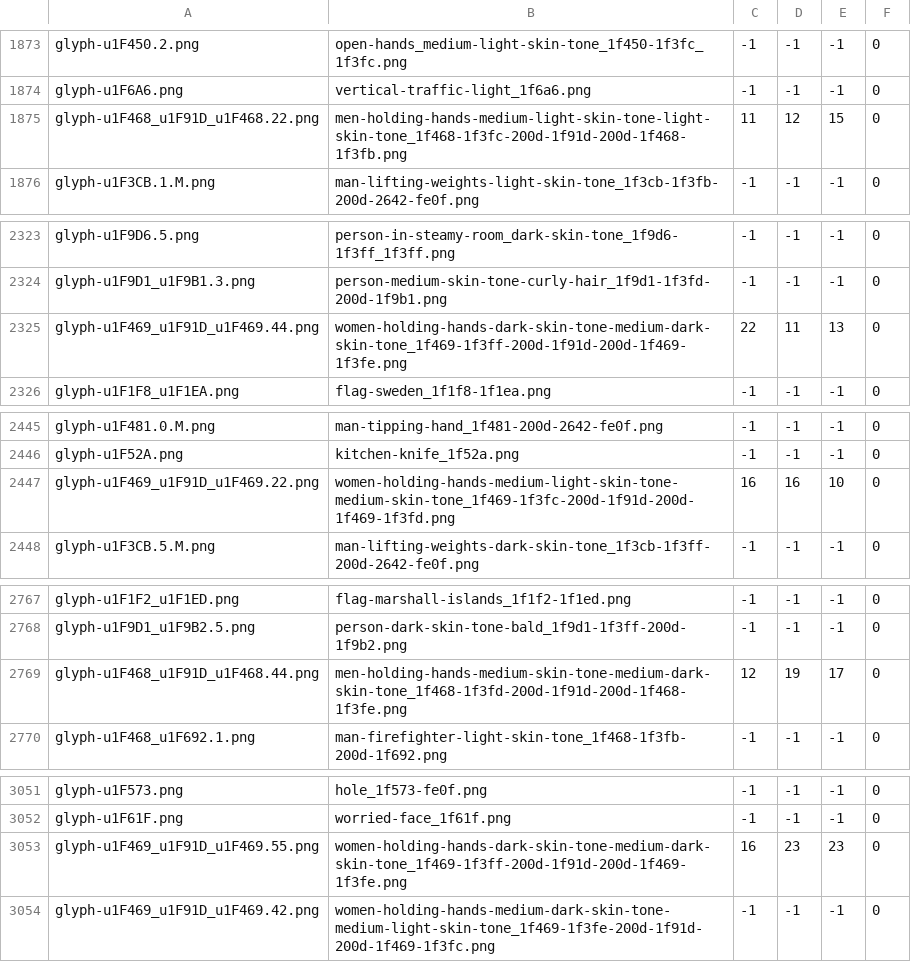
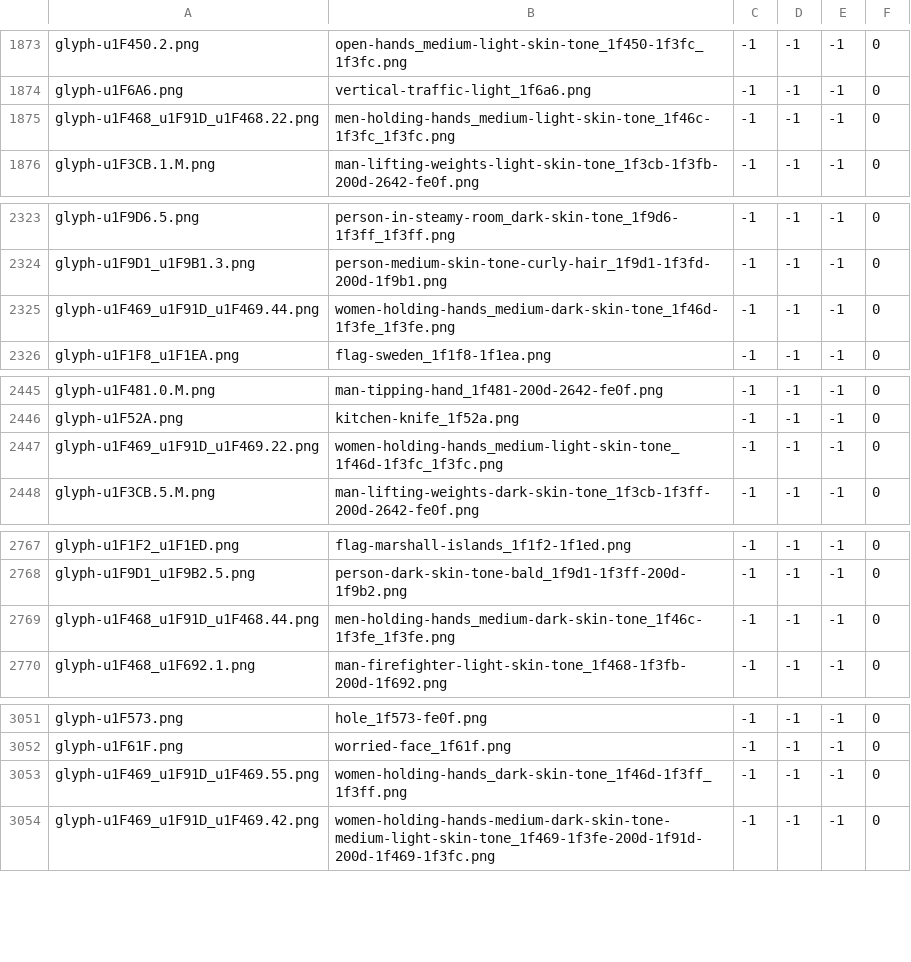
Before and after one commit to lmmx/emoji-liif, a TSV file: matches.tsv, drawn as a sheet; only a part is shown, gaps mark what is left out; the diff covers the shown part only.

Commit message:
Add holding hands glyph TwinCodePoints for all genders (down to 30 unresolved)

```diff
--- a/matches.tsv
+++ b/matches.tsv
@@ -1874,3 +1874,3 @@ glyph-u1F450.2.png	open-hands_medium-light-skin-tone_1f450-1f3fc_1f3fc.png	-1	-1
 glyph-u1F6A6.png	vertical-traffic-light_1f6a6.png	-1	-1	-1	0
-glyph-u1F468_u1F91D_u1F468.22.png	men-holding-hands-medium-light-skin-tone-light-skin-tone_1f468-1f3fc-200d-1f91d-200d-1f468-1f3fb.png	11	12	15	0
+glyph-u1F468_u1F91D_u1F468.22.png	men-holding-hands_medium-light-skin-tone_1f46c-1f3fc_1f3fc.png	-1	-1	-1	0
 glyph-u1F3CB.1.M.png	man-lifting-weights-light-skin-tone_1f3cb-1f3fb-200d-2642-fe0f.png	-1	-1	-1	0
@@ -2324,3 +2324,3 @@ glyph-u1F9D6.5.png	person-in-steamy-room_dark-skin-tone_1f9d6-1f3ff_1f3ff.png	-1
 glyph-u1F9D1_u1F9B1.3.png	person-medium-skin-tone-curly-hair_1f9d1-1f3fd-200d-1f9b1.png	-1	-1	-1	0
-glyph-u1F469_u1F91D_u1F469.44.png	women-holding-hands-dark-skin-tone-medium-dark-skin-tone_1f469-1f3ff-200d-1f91d-200d-1f469-1f3fe.png	22	11	13	0
+glyph-u1F469_u1F91D_u1F469.44.png	women-holding-hands_medium-dark-skin-tone_1f46d-1f3fe_1f3fe.png	-1	-1	-1	0
 glyph-u1F1F8_u1F1EA.png	flag-sweden_1f1f8-1f1ea.png	-1	-1	-1	0
@@ -2446,3 +2446,3 @@ glyph-u1F481.0.M.png	man-tipping-hand_1f481-200d-2642-fe0f.png	-1	-1	-1	0
 glyph-u1F52A.png	kitchen-knife_1f52a.png	-1	-1	-1	0
-glyph-u1F469_u1F91D_u1F469.22.png	women-holding-hands-medium-light-skin-tone-medium-skin-tone_1f469-1f3fc-200d-1f91d-200d-1f469-1f3fd.png	16	16	10	0
+glyph-u1F469_u1F91D_u1F469.22.png	women-holding-hands_medium-light-skin-tone_1f46d-1f3fc_1f3fc.png	-1	-1	-1	0
 glyph-u1F3CB.5.M.png	man-lifting-weights-dark-skin-tone_1f3cb-1f3ff-200d-2642-fe0f.png	-1	-1	-1	0
@@ -2768,3 +2768,3 @@ glyph-u1F1F2_u1F1ED.png	flag-marshall-islands_1f1f2-1f1ed.png	-1	-1	-1	0
 glyph-u1F9D1_u1F9B2.5.png	person-dark-skin-tone-bald_1f9d1-1f3ff-200d-1f9b2.png	-1	-1	-1	0
-glyph-u1F468_u1F91D_u1F468.44.png	men-holding-hands-medium-skin-tone-medium-dark-skin-tone_1f468-1f3fd-200d-1f91d-200d-1f468-1f3fe.png	12	19	17	0
+glyph-u1F468_u1F91D_u1F468.44.png	men-holding-hands_medium-dark-skin-tone_1f46c-1f3fe_1f3fe.png	-1	-1	-1	0
 glyph-u1F468_u1F692.1.png	man-firefighter-light-skin-tone_1f468-1f3fb-200d-1f692.png	-1	-1	-1	0
@@ -3052,3 +3052,3 @@ glyph-u1F573.png	hole_1f573-fe0f.png	-1	-1	-1	0
 glyph-u1F61F.png	worried-face_1f61f.png	-1	-1	-1	0
-glyph-u1F469_u1F91D_u1F469.55.png	women-holding-hands-dark-skin-tone-medium-dark-skin-tone_1f469-1f3ff-200d-1f91d-200d-1f469-1f3fe.png	16	23	23	0
+glyph-u1F469_u1F91D_u1F469.55.png	women-holding-hands_dark-skin-tone_1f46d-1f3ff_1f3ff.png	-1	-1	-1	0
 glyph-u1F469_u1F91D_u1F469.42.png	women-holding-hands-medium-dark-skin-tone-medium-light-skin-tone_1f469-1f3fe-200d-1f91d-200d-1f469-1f3fc.png	-1	-1	-1	0
```
Also changed, not shown: 27 edited cells elsewhere in this file, 1 other file.
